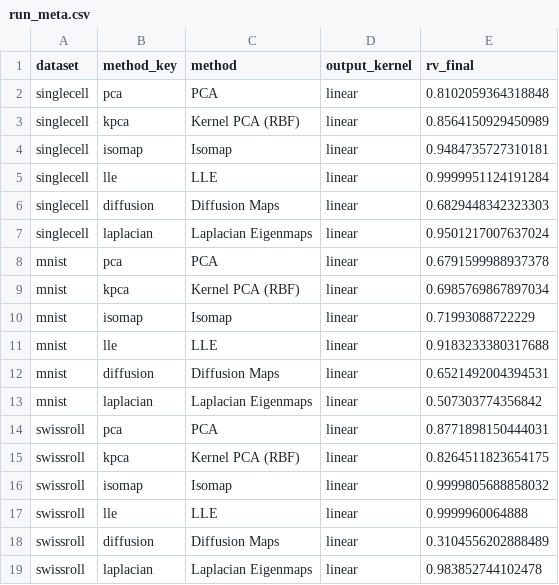
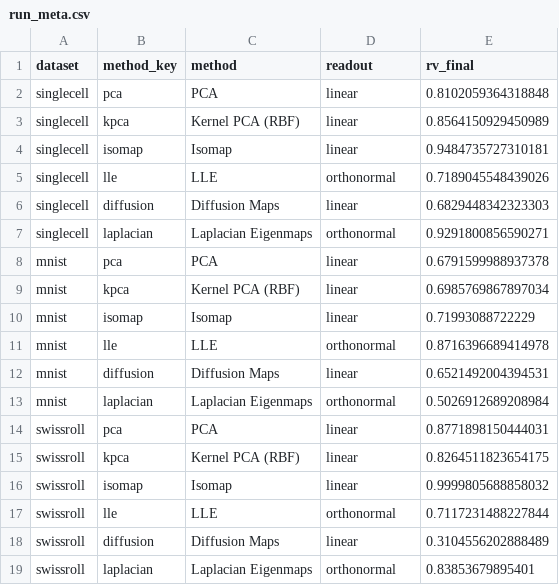
Before and after one commit to gguex/rv_dimred, a CSV file: results/coordinates/spectral/run_meta.csv, drawn as a sheet.

```diff
--- a/results/coordinates/spectral/run_meta.csv
+++ b/results/coordinates/spectral/run_meta.csv
@@ -1,2 +1,2 @@
-dataset,method_key,method,output_kernel,rv_final
+dataset,method_key,method,readout,rv_final
 singlecell,pca,PCA,linear,0.8102059364318848
@@ -4,5 +4,5 @@ singlecell,kpca,Kernel PCA (RBF),linear,0.8564150929450989
 singlecell,isomap,Isomap,linear,0.9484735727310181
-singlecell,lle,LLE,linear,0.9999951124191284
+singlecell,lle,LLE,orthonormal,0.7189045548439026
 singlecell,diffusion,Diffusion Maps,linear,0.6829448342323303
-singlecell,laplacian,Laplacian Eigenmaps,linear,0.9501217007637024
+singlecell,laplacian,Laplacian Eigenmaps,orthonormal,0.9291800856590271
 mnist,pca,PCA,linear,0.6791599988937378
@@ -10,5 +10,5 @@ mnist,kpca,Kernel PCA (RBF),linear,0.6985769867897034
 mnist,isomap,Isomap,linear,0.71993088722229
-mnist,lle,LLE,linear,0.9183233380317688
+mnist,lle,LLE,orthonormal,0.8716396689414978
 mnist,diffusion,Diffusion Maps,linear,0.6521492004394531
-mnist,laplacian,Laplacian Eigenmaps,linear,0.507303774356842
+mnist,laplacian,Laplacian Eigenmaps,orthonormal,0.5026912689208984
 swissroll,pca,PCA,linear,0.8771898150444031
@@ -16,4 +16,4 @@ swissroll,kpca,Kernel PCA (RBF),linear,0.8264511823654175
 swissroll,isomap,Isomap,linear,0.9999805688858032
-swissroll,lle,LLE,linear,0.9999960064888
+swissroll,lle,LLE,orthonormal,0.7117231488227844
 swissroll,diffusion,Diffusion Maps,linear,0.3104556202888489
-swissroll,laplacian,Laplacian Eigenmaps,linear,0.983852744102478
+swissroll,laplacian,Laplacian Eigenmaps,orthonormal,0.83853679895401
```
Also changed, not shown: results/indices/spectral/spectral_indices_table.csv, results/indices/spectral/spectral_indices_tidy.csv, 25 other files.
